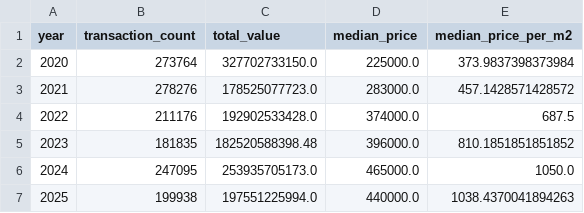
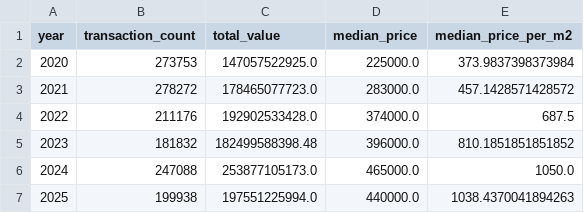
Before and after one commit to saudi-property-capstone/Saudi-Property-Transaction-Price-Prediction, a CSV file: outputs/tables/yearly_market_summary.csv, drawn as a sheet.

```diff
--- a/outputs/tables/yearly_market_summary.csv
+++ b/outputs/tables/yearly_market_summary.csv
@@ -1,7 +1,7 @@
 year,transaction_count,total_value,median_price,median_price_per_m2
-2020,273764,327702733150.0,225000.0,373.9837398373984
-2021,278276,178525077723.0,283000.0,457.1428571428572
+2020,273753,147057522925.0,225000.0,373.9837398373984
+2021,278272,178465077723.0,283000.0,457.1428571428572
 2022,211176,192902533428.0,374000.0,687.5
-2023,181835,182520588398.48,396000.0,810.1851851851852
-2024,247095,253935705173.0,465000.0,1050.0
+2023,181832,182499588398.48,396000.0,810.1851851851852
+2024,247088,253877105173.0,465000.0,1050.0
 2025,199938,197551225994.0,440000.0,1038.4370041894263
```
Also changed, not shown: outputs/tables/outlier_inspection.csv, outputs/tables/quarterly_transaction_summary.csv, 17 other files.
